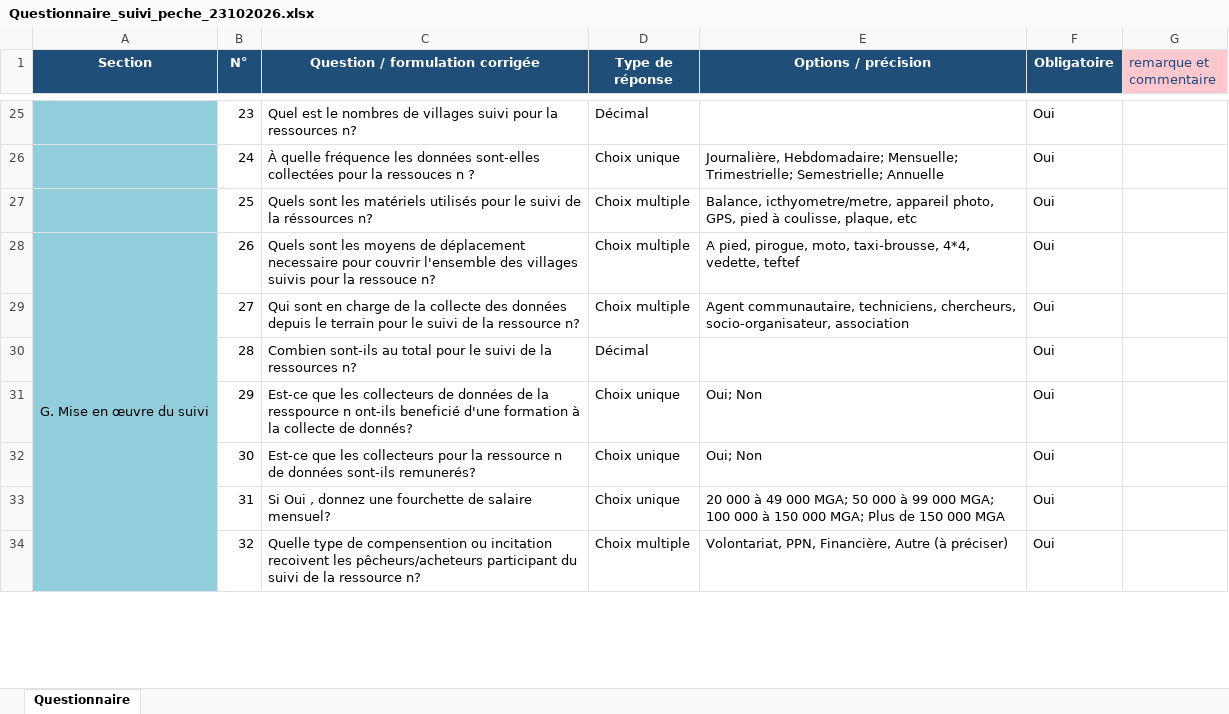
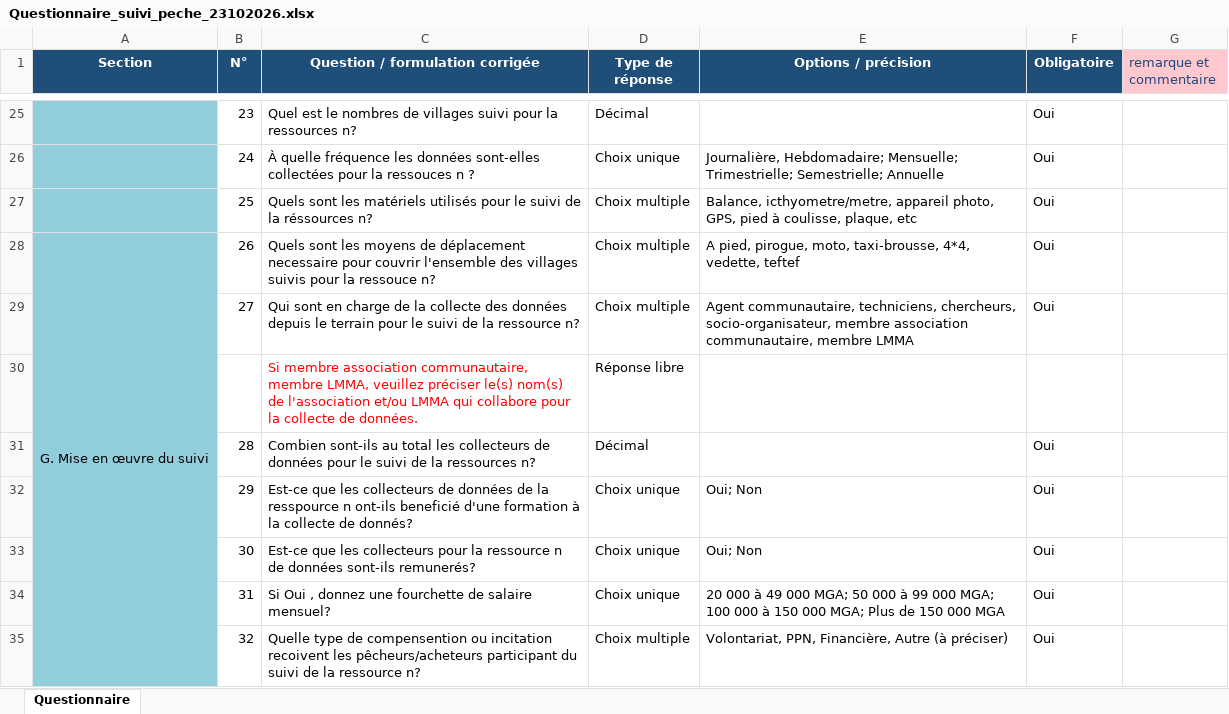
Before and after one commit to edu-aroo/fishery-madagascar-survey, an Excel workbook: Questionnaire_suivi_peche_23102026.xlsx, sheet Questionnaire, drawn as a sheet; only a part is shown, gaps mark what is left out; values as stored, in another font and other column widths than the file's, no borders; charts and pictures not drawn; addresses are those after the commit; the diff names each change by its address in the sheet, - before the commit and + after, or states it on an @@ line.

```diff
--- a/Questionnaire_suivi_peche_23102026.xlsx (sheet Questionnaire)
+++ b/Questionnaire_suivi_peche_23102026.xlsx (sheet Questionnaire)
-E29 (Options / précision): …chercheurs, socio-organisateur, association
+E29 (Options / précision): …chercheurs, socio-organisateur, membre association communautaire, membre LMMA
+row 30:  |  | Si membre association communautaire, membre LMMA, veuillez préciser le(s) nom(s) de l'association et/ou LMMA qui collabore pour la collecte de données. | Réponse libre
-C31 (Question / formulation corrigée): …au total pour le…
+C31 (Question / formulation corrigée): …au total les collecteurs de données pour le…
```
Also changed, not shown: 2 other files.
